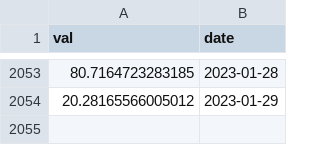
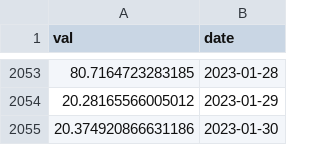
Before and after one commit to VanessaRussellbtcmcpv/SoK_Blockchain_Decentralization, a CSV file: Data_TokenIndex/Bnt_ent.csv, drawn as a sheet; only a part is shown, gaps mark what is left out; the diff names each change by its address in the sheet, - before the commit and + after, or states it on an @@ line.

```diff
--- a/Data_TokenIndex/Bnt_ent.csv
+++ b/Data_TokenIndex/Bnt_ent.csv
+row 2055: 20.374920866631186 | 2023-01-30
```
Also changed, not shown: Data_TokenIndex/CVX_ent.csv, Data_TokenIndex/Dai_ent.csv, 16 other files.
